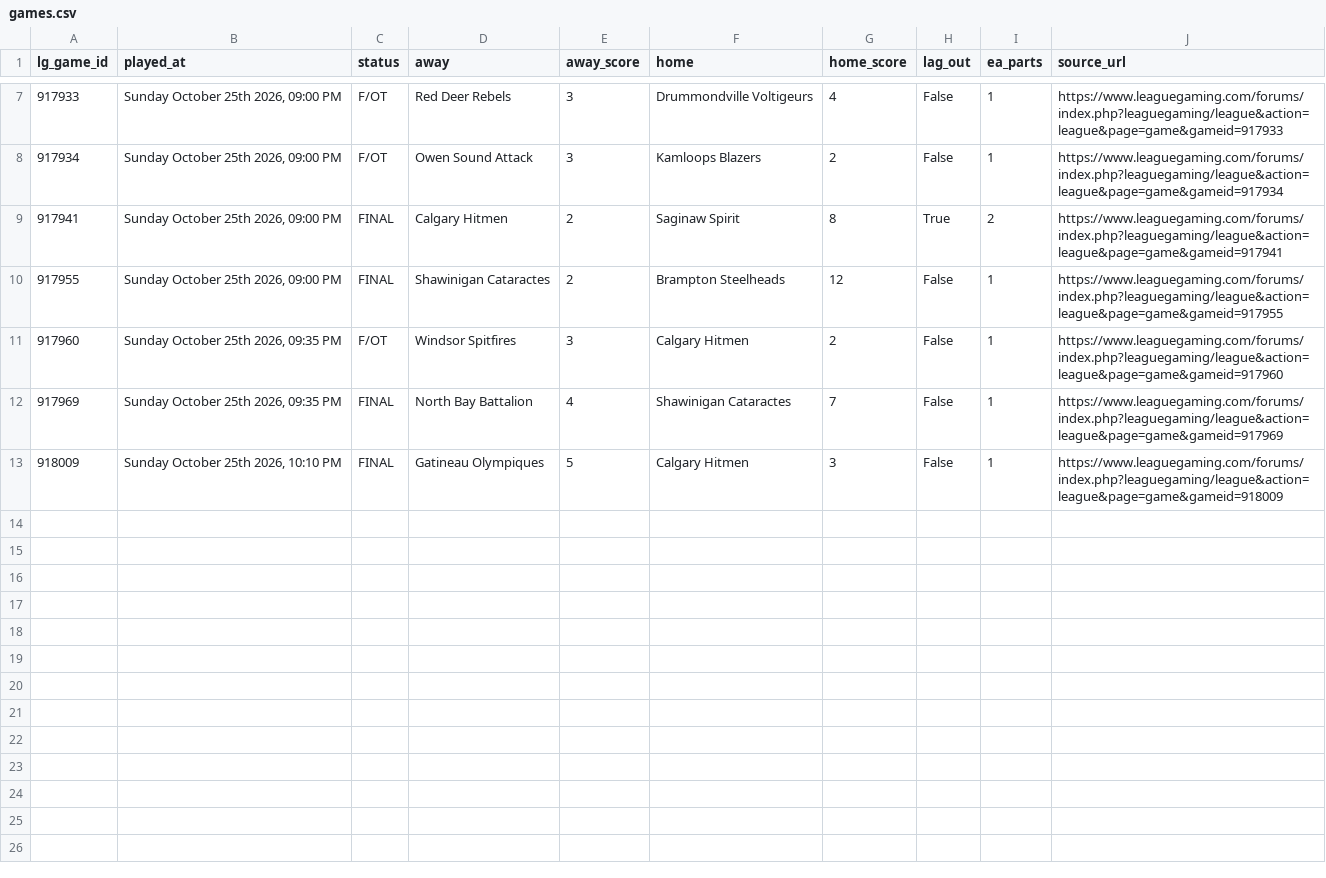
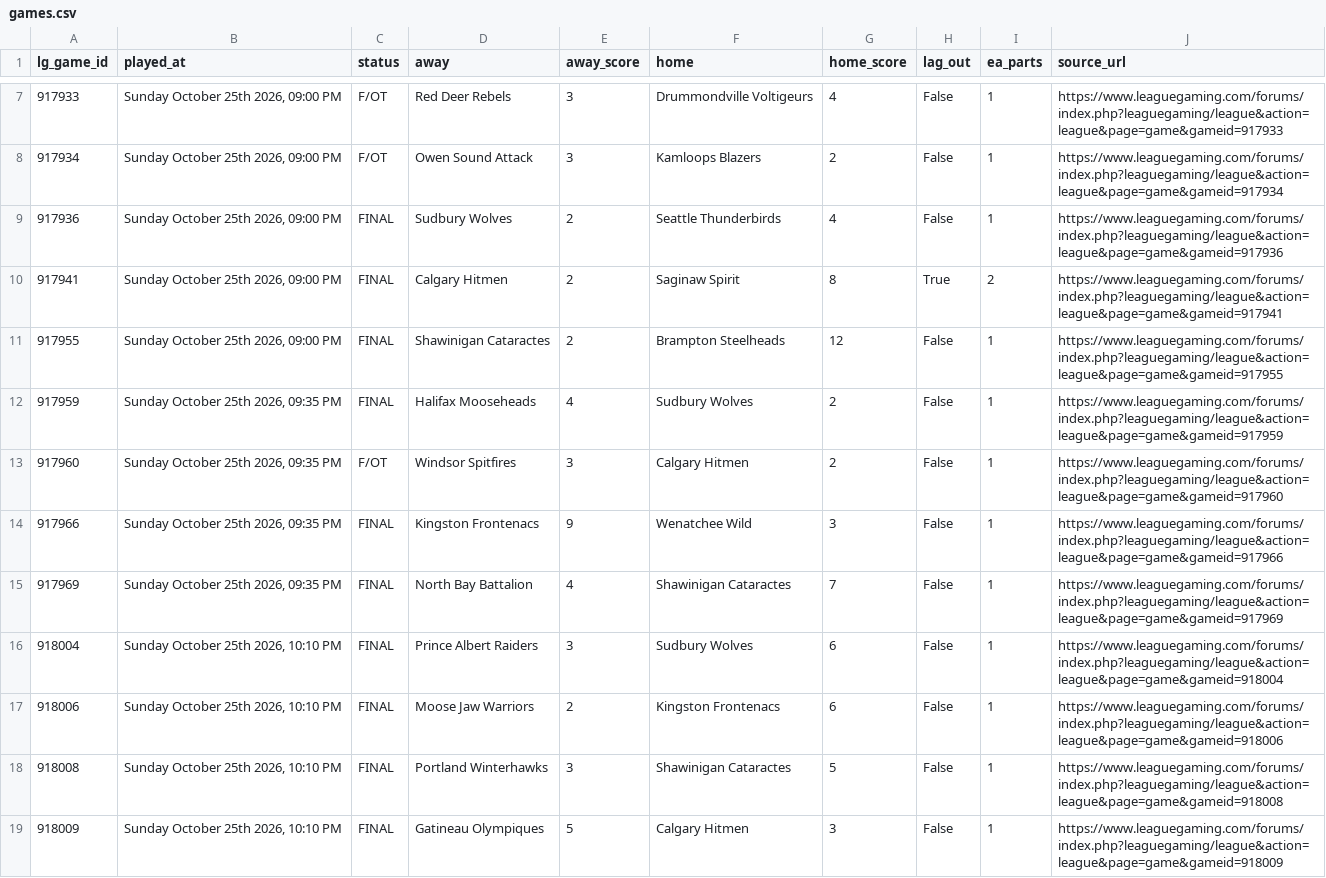
Before and after one commit to bellyjelly9393-ux/ELITECHELMEDIA, a CSV file: lgchl-drops/games/s55/2026-10-25/games.csv, drawn as a sheet; only a part is shown, gaps mark what is left out.

```diff
--- a/lgchl-drops/games/s55/2026-10-25/games.csv
+++ b/lgchl-drops/games/s55/2026-10-25/games.csv
@@ -8,6 +8,12 @@ lg_game_id,played_at,status,away,away_score,home,home_score,lag_out,ea_parts,sou
 917934,"Sunday October 25th 2026, 09:00 PM",F/OT,Owen Sound Attack,3,Kamloops Blazers,2,False,1,https://www.leaguegaming.com/forums/index.php?leaguegaming/league&action=league&page=game&gameid=917934
+917936,"Sunday October 25th 2026, 09:00 PM",FINAL,Sudbury Wolves,2,Seattle Thunderbirds,4,False,1,https://www.leaguegaming.com/forums/index.php?leaguegaming/league&action=league&page=game&gameid=917936
 917941,"Sunday October 25th 2026, 09:00 PM",FINAL,Calgary Hitmen,2,Saginaw Spirit,8,True,2,https://www.leaguegaming.com/forums/index.php?leaguegaming/league&action=league&page=game&gameid=917941
 917955,"Sunday October 25th 2026, 09:00 PM",FINAL,Shawinigan Cataractes,2,Brampton Steelheads,12,False,1,https://www.leaguegaming.com/forums/index.php?leaguegaming/league&action=league&page=game&gameid=917955
+917959,"Sunday October 25th 2026, 09:35 PM",FINAL,Halifax Mooseheads,4,Sudbury Wolves,2,False,1,https://www.leaguegaming.com/forums/index.php?leaguegaming/league&action=league&page=game&gameid=917959
 917960,"Sunday October 25th 2026, 09:35 PM",F/OT,Windsor Spitfires,3,Calgary Hitmen,2,False,1,https://www.leaguegaming.com/forums/index.php?leaguegaming/league&action=league&page=game&gameid=917960
+917966,"Sunday October 25th 2026, 09:35 PM",FINAL,Kingston Frontenacs,9,Wenatchee Wild,3,False,1,https://www.leaguegaming.com/forums/index.php?leaguegaming/league&action=league&page=game&gameid=917966
 917969,"Sunday October 25th 2026, 09:35 PM",FINAL,North Bay Battalion,4,Shawinigan Cataractes,7,False,1,https://www.leaguegaming.com/forums/index.php?leaguegaming/league&action=league&page=game&gameid=917969
+918004,"Sunday October 25th 2026, 10:10 PM",FINAL,Prince Albert Raiders,3,Sudbury Wolves,6,False,1,https://www.leaguegaming.com/forums/index.php?leaguegaming/league&action=league&page=game&gameid=918004
+918006,"Sunday October 25th 2026, 10:10 PM",FINAL,Moose Jaw Warriors,2,Kingston Frontenacs,6,False,1,https://www.leaguegaming.com/forums/index.php?leaguegaming/league&action=league&page=game&gameid=918006
+918008,"Sunday October 25th 2026, 10:10 PM",FINAL,Portland Winterhawks,3,Shawinigan Cataractes,5,False,1,https://www.leaguegaming.com/forums/index.php?leaguegaming/league&action=league&page=game&gameid=918008
 918009,"Sunday October 25th 2026, 10:10 PM",FINAL,Gatineau Olympiques,5,Calgary Hitmen,3,False,1,https://www.leaguegaming.com/forums/index.php?leaguegaming/league&action=league&page=game&gameid=918009
```
Also changed, not shown: lgchl-drops/games/s55/2026-10-25/goalie_game_lines.csv, 10 other files.
